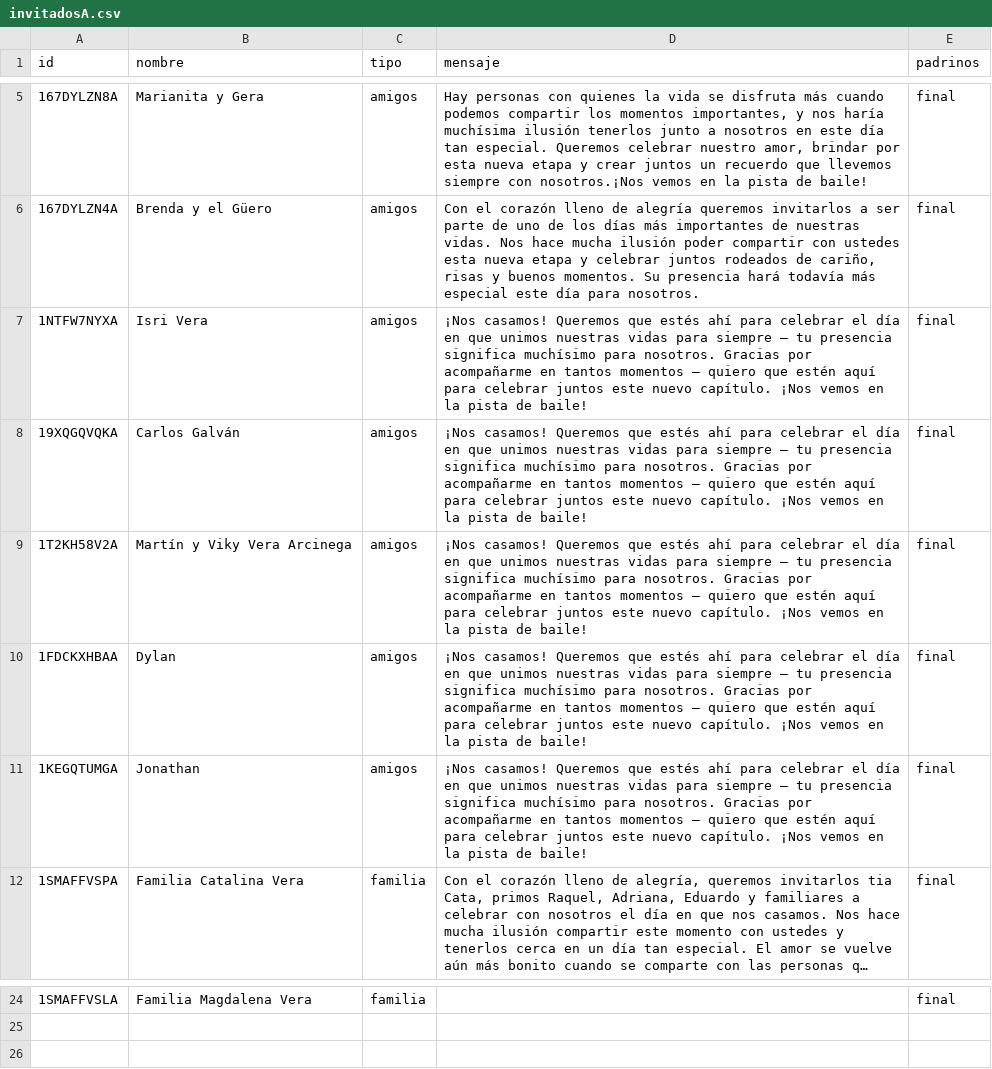
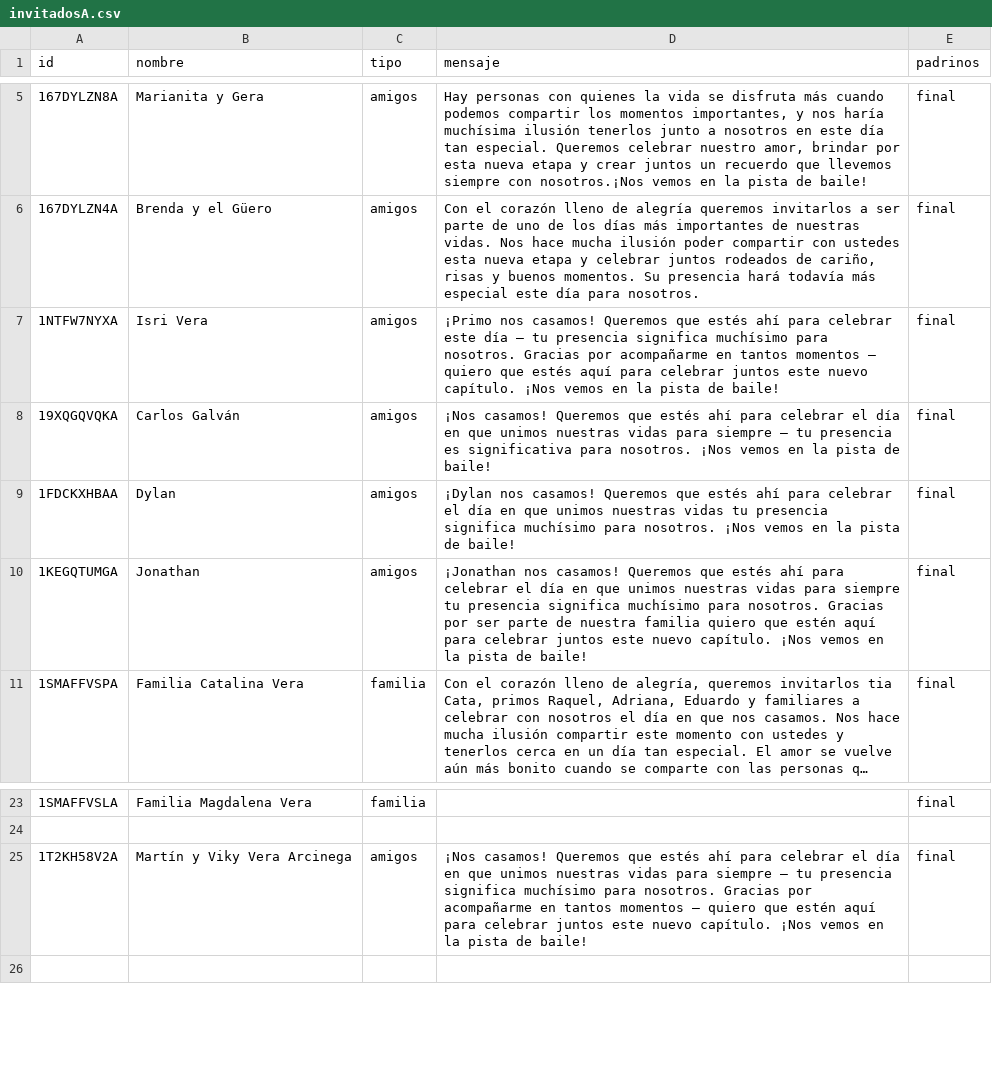
Before and after one commit to dante-chavarria/AriYDante, a CSV file: invitadosA.csv, drawn as a sheet; only a part is shown, gaps mark what is left out; long unchanged cells end in …; addresses are those after the commit; the diff names each change by its address in the sheet, - before the commit and + after, or states it on an @@ line.

Commit message:
Cambios Ari c

```diff
--- a/invitadosA.csv
+++ b/invitadosA.csv
-D7 (mensaje): ¡Nos casamos! Queremos que estés ahí para celebrar el día en que unimos nuestras vidas para siempre — tu presencia significa muchísimo para nosotros. Gracias por acompañarme en tantos momentos — quiero que estén aquí para…
+D7 (mensaje): ¡Primo nos casamos! Queremos que estés ahí para celebrar este día — tu presencia significa muchísimo para nosotros. Gracias por acompañarme en tantos momentos — quiero que estés aquí para…
-D8 (mensaje): …tu presencia significa muchísimo para nosotros. Gracias por acompañarme en tantos momentos — quiero que estén aquí para celebrar juntos este nuevo capítulo. ¡Nos vemos…
+D8 (mensaje): …tu presencia es significativa para nosotros. ¡Nos vemos…
-D9 (mensaje): ¡Nos casamos! Queremos que estés ahí para celebrar el día en que unimos nuestras vidas para siempre — tu presencia significa muchísimo para nosotros. Gracias por acompañarme en tantos momentos — quiero que estén aquí para celebrar juntos este nuevo capítulo. ¡Nos vemos…
+D9 (mensaje): ¡Dylan nos casamos! Queremos que estés ahí para celebrar el día en que unimos nuestras vidas tu presencia significa muchísimo para nosotros. ¡Nos vemos…
-D10 (mensaje): ¡Nos casamos! Queremos que estés ahí para celebrar el día en que unimos nuestras vidas para siempre — tu presencia significa muchísimo para nosotros. Gracias por acompañarme en tantos momentos — quiero que…
+D10 (mensaje): ¡Jonathan nos casamos! Queremos que estés ahí para celebrar el día en que unimos nuestras vidas para siempre tu presencia significa muchísimo para nosotros. Gracias por ser parte de nuestra familia quiero que…
@@ row 9 moved to row 25: 1T2KH58V2A @@
```
